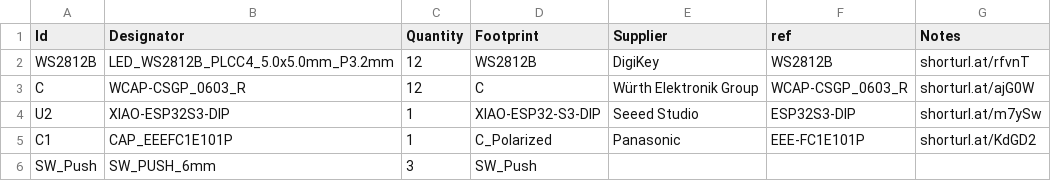
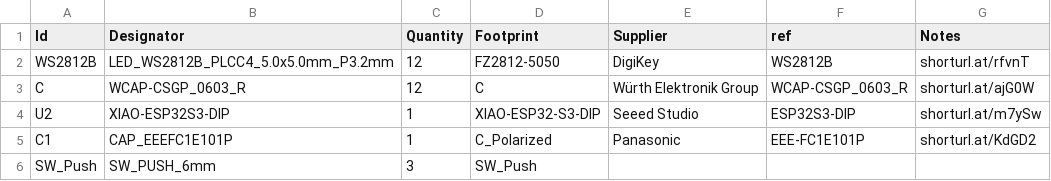
Before and after one commit to sahilchess/pixeldust, a CSV file: submissions/sahils_christmas_tree/bom.csv, drawn as a sheet.

Commit message:
Update bom.csv

```diff
--- a/submissions/sahils_christmas_tree/bom.csv
+++ b/submissions/sahils_christmas_tree/bom.csv
@@ -1,3 +1,3 @@
 "Id","Designator","Quantity","Footprint","Supplier","ref","Notes"
-"WS2812B","LED_WS2812B_PLCC4_5.0x5.0mm_P3.2mm",12,"WS2812B",DigiKey,WS2812B,shorturl.at/rfvnT
+"WS2812B","LED_WS2812B_PLCC4_5.0x5.0mm_P3.2mm",12,"FZ2812-5050",DigiKey,WS2812B,shorturl.at/rfvnT
 "C","WCAP-CSGP_0603_R",12,"C",Würth Elektronik Group,WCAP-CSGP_0603_R,shorturl.at/ajG0W
```
